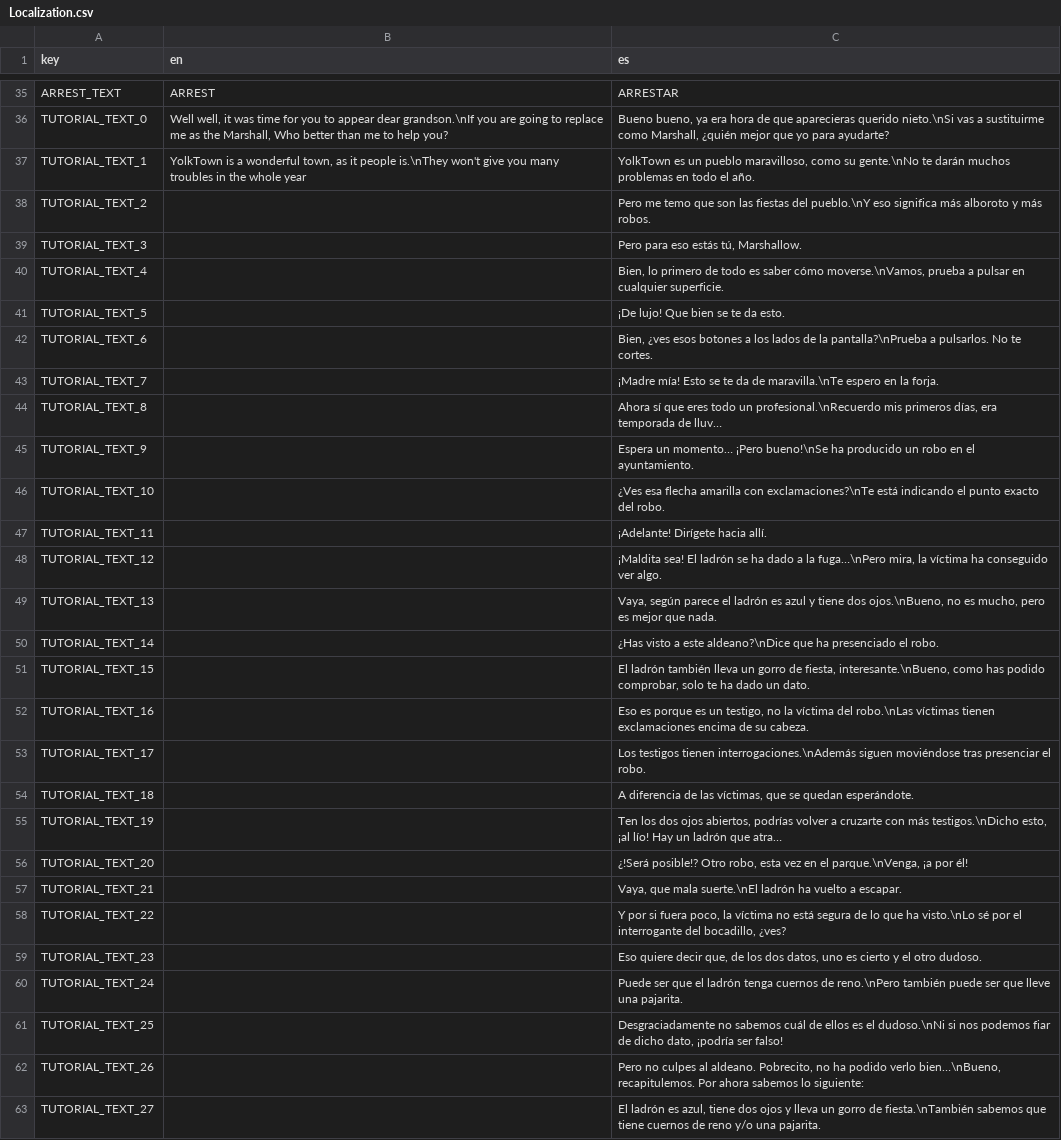
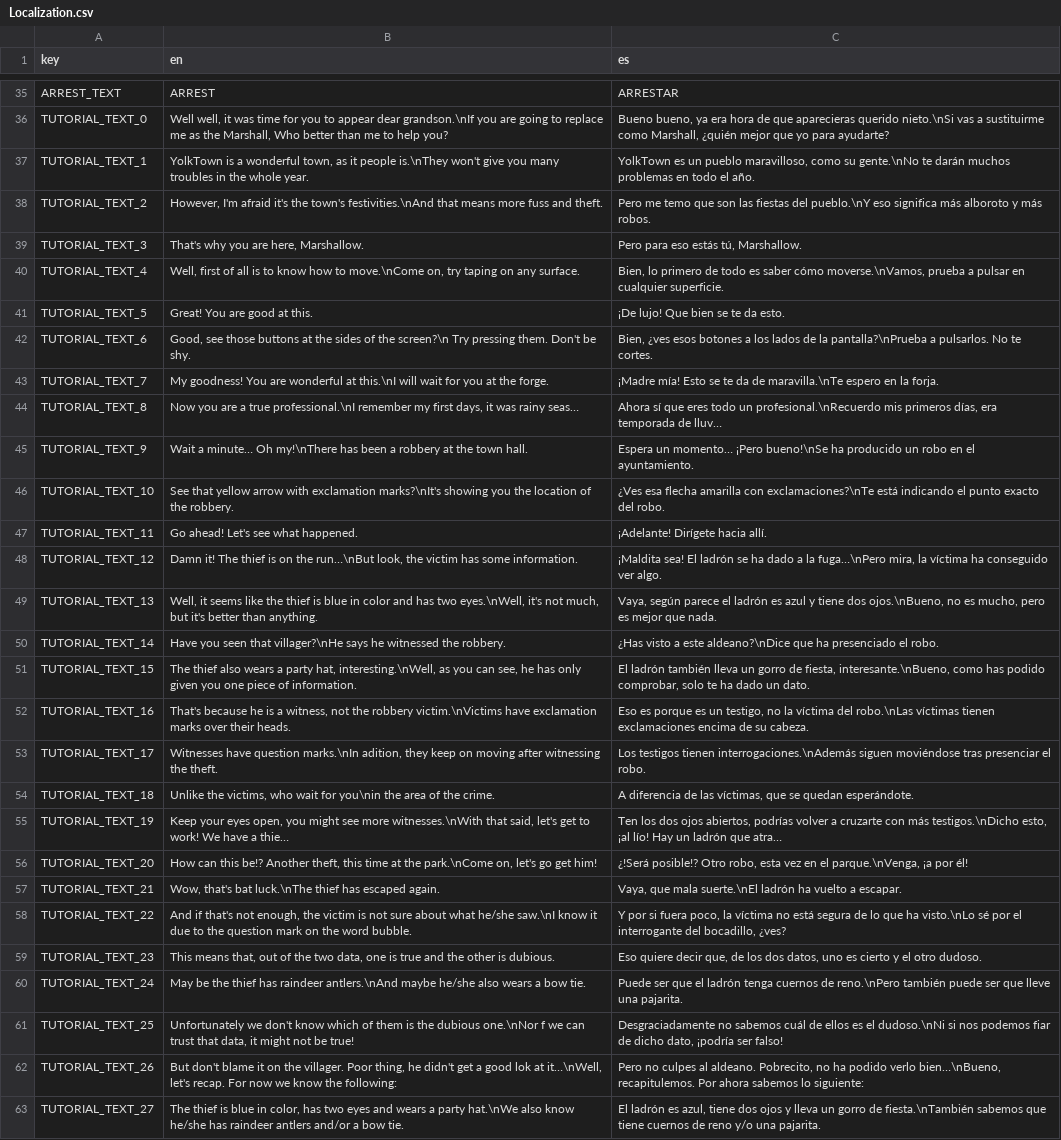
Before and after one commit to lightningopal/Juegos-para-Web-y-Redes-Sociales---Unity, a CSV file: Project Towns/Assets/Resources/Localization.csv, drawn as a sheet; only a part is shown, gaps mark what is left out; the diff covers the shown part only; the diff names each change by its address in the sheet, - before the commit and + after, or states it on an @@ line.

```diff
--- a/Project Towns/Assets/Resources/Localization.csv
+++ b/Project Towns/Assets/Resources/Localization.csv
-B37 (en): …the whole year
+B37 (en): …the whole year.
-B38 (en): (empty)
+B38 (en): However, I'm afraid it's the town's festivities.\nAnd that means more fuss and theft.
-B39 (en): (empty)
+B39 (en): That's why you are here, Marshallow.
-B40 (en): (empty)
+B40 (en): Well, first of all is to know how to move.\nCome on, try taping on any surface.
-B41 (en): (empty)
+B41 (en): Great! You are good at this.
-B42 (en): (empty)
+B42 (en): Good, see those buttons at the sides of the screen?\n Try pressing them. Don't be shy.
-B43 (en): (empty)
+B43 (en): My goodness! You are wonderful at this.\nI will wait for you at the forge.
-B44 (en): (empty)
+B44 (en): Now you are a true professional.\nI remember my first days, it was rainy seas…
-B45 (en): (empty)
+B45 (en): Wait a minute… Oh my!\nThere has been a robbery at the town hall.
-B46 (en): (empty)
+B46 (en): See that yellow arrow with exclamation marks?\nIt's showing you the location of the robbery.
-B47 (en): (empty)
+B47 (en): Go ahead! Let's see what happened.
-B48 (en): (empty)
+B48 (en): Damn it! The thief is on the run…\nBut look, the victim has some information.
-B49 (en): (empty)
+B49 (en): Well, it seems like the thief is blue in color and has two eyes.\nWell, it's not much, but it's better than anything.
-B50 (en): (empty)
+B50 (en): Have you seen that villager?\nHe says he witnessed the robbery.
-B51 (en): (empty)
+B51 (en): The thief also wears a party hat, interesting.\nWell, as you can see, he has only given you one piece of information.
-B52 (en): (empty)
+B52 (en): That's because he is a witness, not the robbery victim.\nVictims have exclamation marks over their heads.
-B53 (en): (empty)
+B53 (en): Witnesses have question marks.\nIn adition, they keep on moving after witnessing the theft.
-B54 (en): (empty)
+B54 (en): Unlike the victims, who wait for you\nin the area of the crime.
-B55 (en): (empty)
+B55 (en): Keep your eyes open, you might see more witnesses.\nWith that said, let's get to work! We have a thie…
-B56 (en): (empty)
+B56 (en): How can this be!? Another theft, this time at the park.\nCome on, let's go get him!
-B57 (en): (empty)
+B57 (en): Wow, that's bat luck.\nThe thief has escaped again.
-B58 (en): (empty)
+B58 (en): And if that's not enough, the victim is not sure about what he/she saw.\nI know it due to the question mark on the word bubble.
-B59 (en): (empty)
+B59 (en): This means that, out of the two data, one is true and the other is dubious.
-B60 (en): (empty)
+B60 (en): May be the thief has raindeer antlers.\nAnd maybe he/she also wears a bow tie.
-B61 (en): (empty)
+B61 (en): Unfortunately we don't know which of them is the dubious one.\nNor f we can trust that data, it might not be true!
-B62 (en): (empty)
+B62 (en): But don't blame it on the villager. Poor thing, he didn't get a good lok at it…\nWell, let's recap. For now we know the following:
-B63 (en): (empty)
+B63 (en): The thief is blue in color, has two eyes and wears a party hat.\nWe also know he/she has raindeer antlers and/or a bow tie.
```
Also changed, not shown: 1 removed row and 30 edited cells elsewhere in this file, 1 other file.
